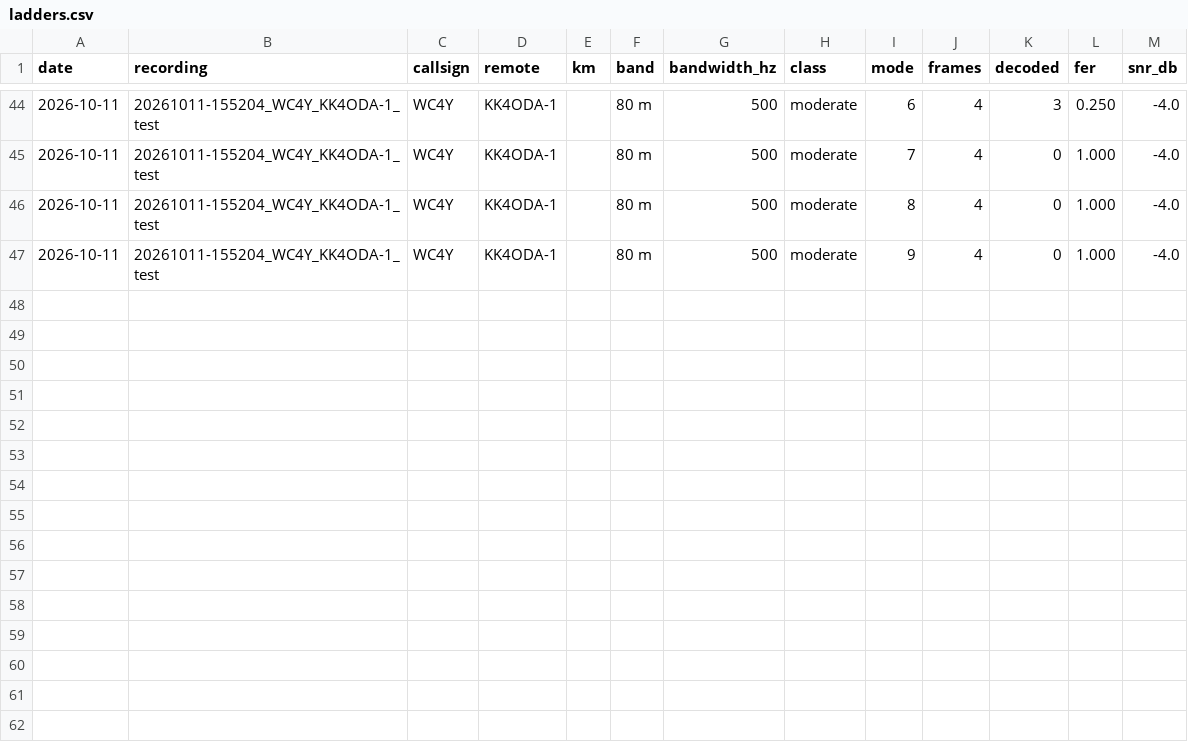
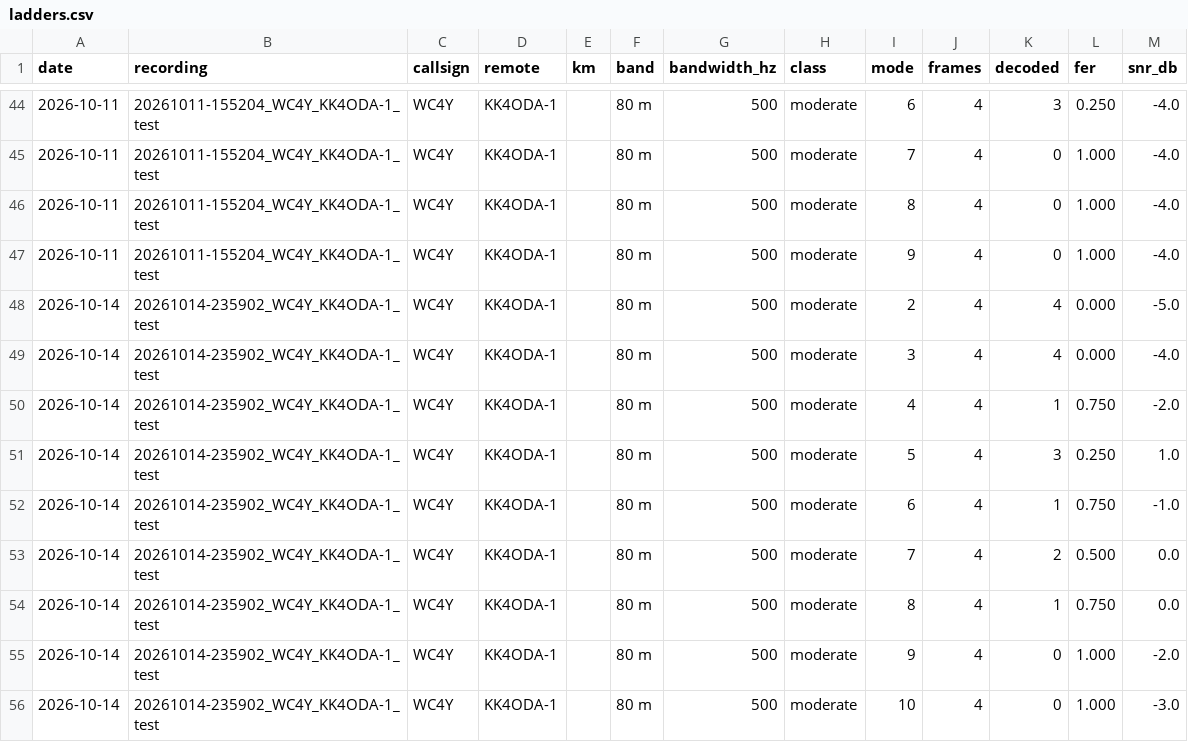
Before and after one commit to KK4ODA/aether-hf, a CSV file: field/ladders.csv, drawn as a sheet; only a part is shown, gaps mark what is left out; the diff names each change by its address in the sheet, - before the commit and + after, or states it on an @@ line.

```diff
--- a/field/ladders.csv
+++ b/field/ladders.csv
+row 48: 2026-10-14 | 20261014-235902_WC4Y_KK4ODA-1_test | WC4Y | KK4ODA-1 |  | 80 m | 500 | moderate | 2 | 4 | 4 | 0.000 | -5.0
+row 49: 2026-10-14 | 20261014-235902_WC4Y_KK4ODA-1_test | WC4Y | KK4ODA-1 |  | 80 m | 500 | moderate | 3 | 4 | 4 | 0.000 | -4.0
+row 50: 2026-10-14 | 20261014-235902_WC4Y_KK4ODA-1_test | WC4Y | KK4ODA-1 |  | 80 m | 500 | moderate | 4 | 4 | 1 | 0.750 | -2.0
+row 51: 2026-10-14 | 20261014-235902_WC4Y_KK4ODA-1_test | WC4Y | KK4ODA-1 |  | 80 m | 500 | moderate | 5 | 4 | 3 | 0.250 | 1.0
+row 52: 2026-10-14 | 20261014-235902_WC4Y_KK4ODA-1_test | WC4Y | KK4ODA-1 |  | 80 m | 500 | moderate | 6 | 4 | 1 | 0.750 | -1.0
+row 53: 2026-10-14 | 20261014-235902_WC4Y_KK4ODA-1_test | WC4Y | KK4ODA-1 |  | 80 m | 500 | moderate | 7 | 4 | 2 | 0.500 | 0.0
+row 54: 2026-10-14 | 20261014-235902_WC4Y_KK4ODA-1_test | WC4Y | KK4ODA-1 |  | 80 m | 500 | moderate | 8 | 4 | 1 | 0.750 | 0.0
+row 55: 2026-10-14 | 20261014-235902_WC4Y_KK4ODA-1_test | WC4Y | KK4ODA-1 |  | 80 m | 500 | moderate | 9 | 4 | 0 | 1.000 | -2.0
+row 56: 2026-10-14 | 20261014-235902_WC4Y_KK4ODA-1_test | WC4Y | KK4ODA-1 |  | 80 m | 500 | moderate | 10 | 4 | 0 | 1.000 | -3.0
```
Also changed, not shown: field/paths.csv, 7 other files.
